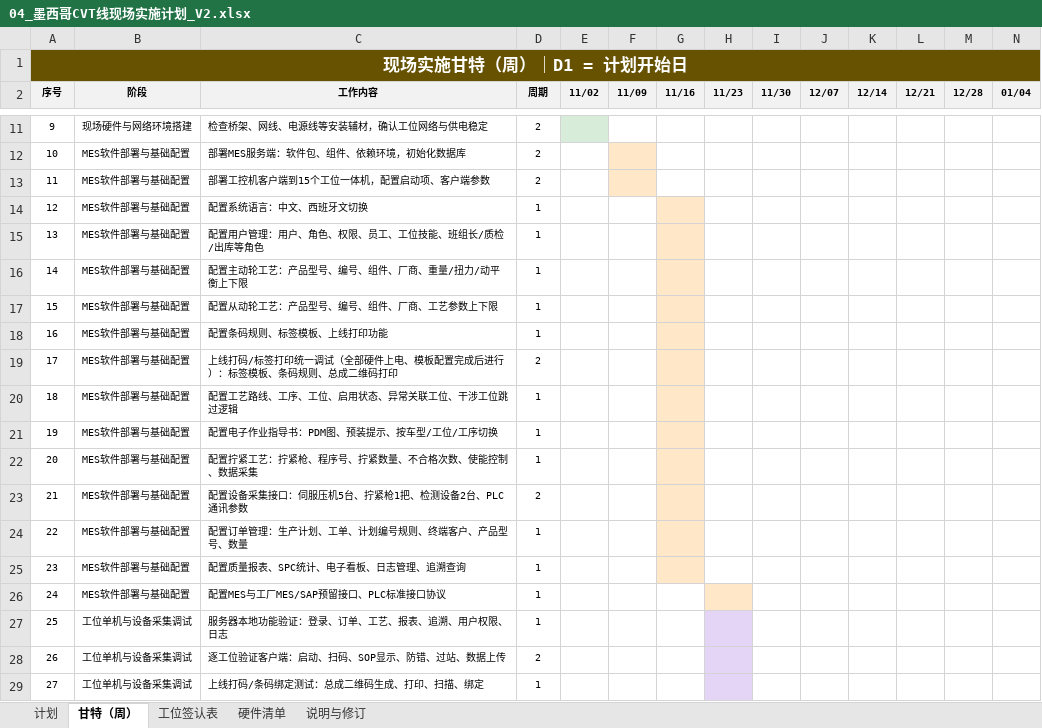
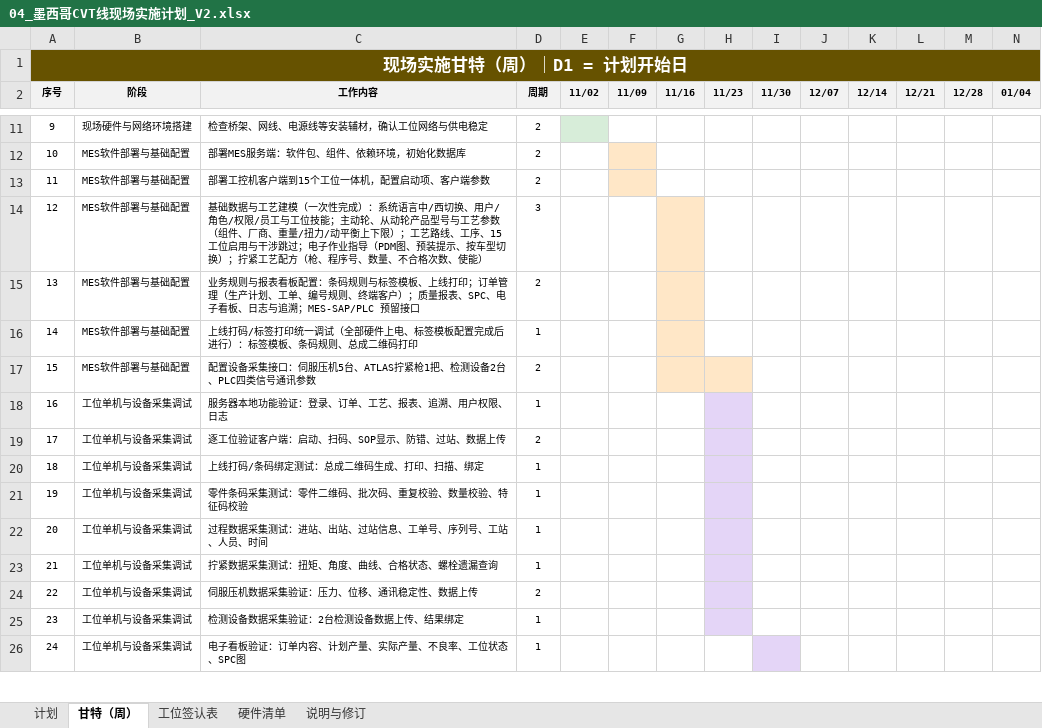
Before and after one commit to dsokfkapp/skills-introduction-to-github, an Excel workbook: CVT-MES项目资料/04_墨西哥CVT线现场实施计划_V2.xlsx, sheet 甘特（周）, drawn as a sheet; only a part is shown, gaps mark what is left out; the shorter side is filled out with more unchanged rows; values as stored, in another font and other column widths than the file's, no borders; removed rows and columns are numbered as before the commit, all else as after; rows hold the shown columns only; the diff names each change by its address in the sheet, - before the commit and + after, or states it on an @@ line.

```diff
--- a/CVT-MES项目资料/04_墨西哥CVT线现场实施计划_V2.xlsx (sheet 甘特（周）)
+++ b/CVT-MES项目资料/04_墨西哥CVT线现场实施计划_V2.xlsx (sheet 甘特（周）)
-row 14: 12 | MES软件部署与基础配置 | 配置系统语言：中文、西班牙文切换 | 1
-row 15: 13 | MES软件部署与基础配置 | 配置用户管理：用户、角色、权限、员工、工位技能、班组长/质检/出库等角色 | 1
-row 16: 14 | MES软件部署与基础配置 | 配置主动轮工艺：产品型号、编号、组件、厂商、重量/扭力/动平衡上下限 | 1
-row 17: 15 | MES软件部署与基础配置 | 配置从动轮工艺：产品型号、编号、组件、厂商、工艺参数上下限 | 1
-row 18: 16 | MES软件部署与基础配置 | 配置条码规则、标签模板、上线打印功能 | 1
+row 14: 12 | MES软件部署与基础配置 | 基础数据与工艺建模（一次性完成）：系统语言中/西切换、用户/角色/权限/员工与工位技能；主动轮、从动轮产品型号与工艺参数（组件、厂商、重量/扭力/动平衡上下限）；工艺路线、工序、15工位启用与干涉跳过；电子作业指导（PDM图、预装提示、按车型切换）；拧紧工艺配方（枪、程序号、数量、不合格次数、使能） | 3
@@ column A (序号) renumbered between rows 15 and 40 @@
-C15 (工作内容): 上线打码/标签打印统一调试（全部硬件上电、模板配置完成后进行）：标签模板、条码规则、总成二维码打印
+C15 (工作内容): 业务规则与报表看板配置：条码规则与标签模板、上线打印；订单管理（生产计划、工单、编号规则、终端客户）；质量报表、SPC、电子看板、日志与追溯；MES-SAP/PLC 预留接口
-row 20: 18 | MES软件部署与基础配置 | 配置工艺路线、工序、工位、启用状态、异常关联工位、干涉工位跳过逻辑 | 1
-C16 (工作内容): 配置电子作业指导书：PDM图、预装提示、按车型/工位/工序切换
+C16 (工作内容): 上线打码/标签打印统一调试（全部硬件上电、标签模板配置完成后进行）：标签模板、条码规则、总成二维码打印
-row 22: 20 | MES软件部署与基础配置 | 配置拧紧工艺：拧紧枪、程序号、拧紧数量、不合格次数、使能控制、数据采集 | 1
-C17 (工作内容): 配置设备采集接口：伺服压机5台、拧紧枪1把、检测设备2台、PLC通讯参数
+C17 (工作内容): 配置设备采集接口：伺服压机5台、ATLAS拧紧枪1把、检测设备2台、PLC四类信号通讯参数
-H17 fill: none
+H17 fill: #FFE7C7
-row 24: 22 | MES软件部署与基础配置 | 配置订单管理：生产计划、工单、计划编号规则、终端客户、产品型号、数量 | 1
-row 25: 23 | MES软件部署与基础配置 | 配置质量报表、SPC统计、电子看板、日志管理、追溯查询 | 1
-row 26: 24 | MES软件部署与基础配置 | 配置MES与工厂MES/SAP预留接口、PLC标准接口协议 | 1
```
Also changed, not shown: sheet 计划, sheet 说明与修订, formulas that keep their value, hidden cells, 4 other files.
